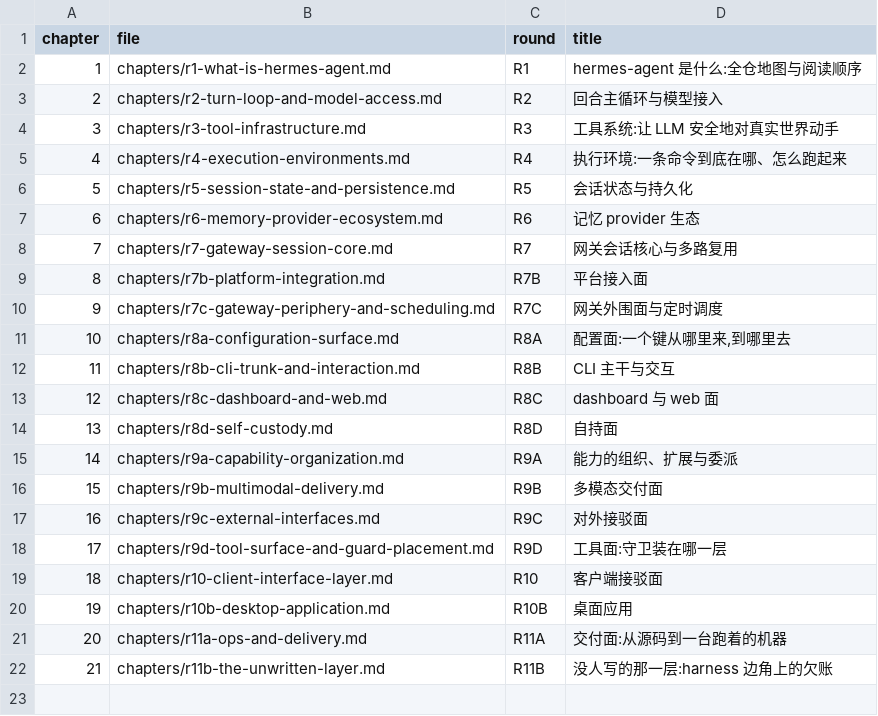
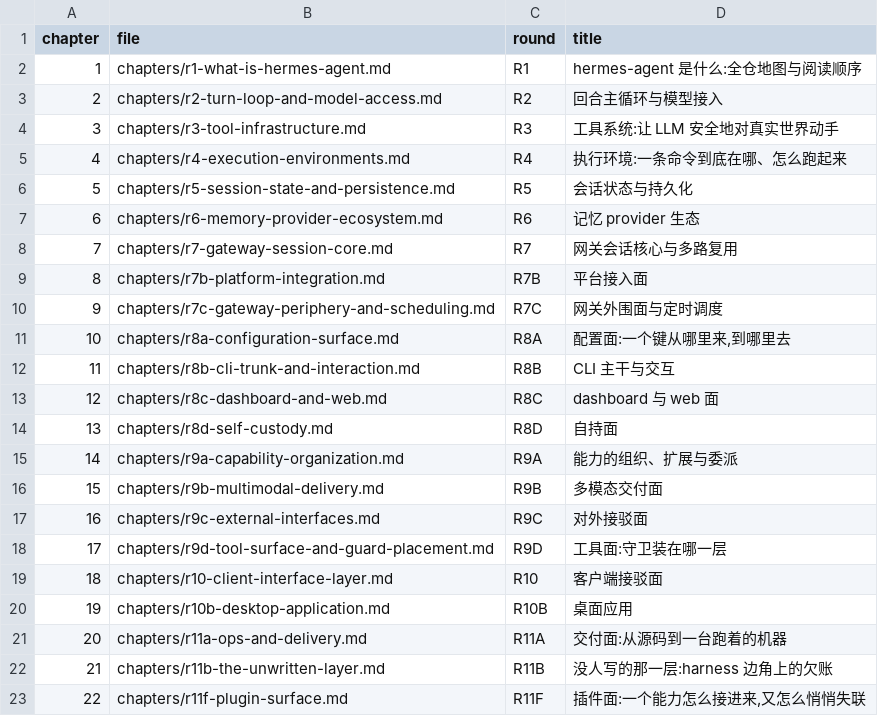
Before and after one commit to BillBeam/hermes-study, a TSV file: data/chapter-order.tsv, drawn as a sheet; the diff names each change by its address in the sheet, - before the commit and + after, or states it on an @@ line.

```diff
--- a/data/chapter-order.tsv
+++ b/data/chapter-order.tsv
+row 23: 22 | chapters/r11f-plugin-surface.md | R11F | 插件面:一个能力怎么接进来,又怎么悄悄失联
```
Also changed, not shown: data/ledger.tsv, data/r11e/problem-index.tsv, 8 other files.
